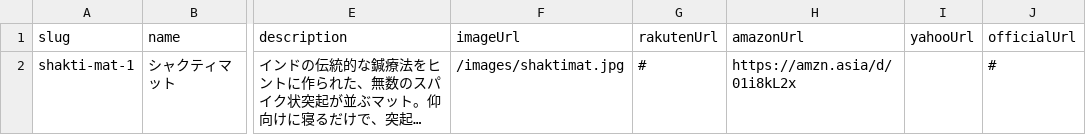
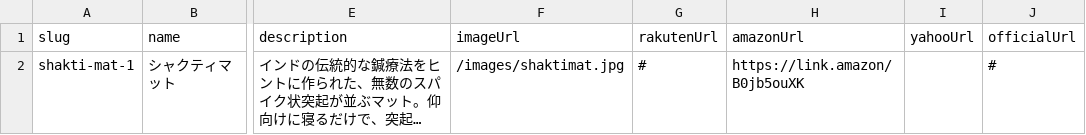
Before and after one commit to yukimaria9-cloud/selfcare-picks, a CSV file: src/data/shakti-mat.csv, drawn as a sheet; only a part is shown, gaps mark what is left out; long unchanged cells end in …; the diff names each change by its address in the sheet, - before the commit and + after, or states it on an @@ line.

```diff
--- a/src/data/shakti-mat.csv
+++ b/src/data/shakti-mat.csv
-H2 (amazonUrl): https://amzn.asia/d/01i8kL2x
+H2 (amazonUrl): https://link.amazon/B0jb5ouXK
```
Also changed, not shown: src/data/enpishin.csv, src/data/power-tape.csv.
